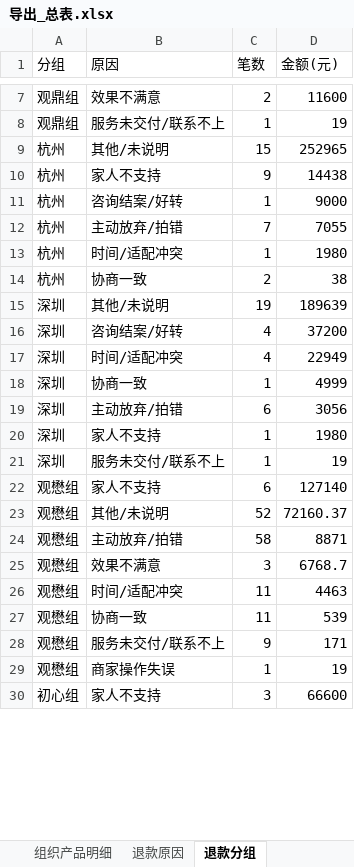
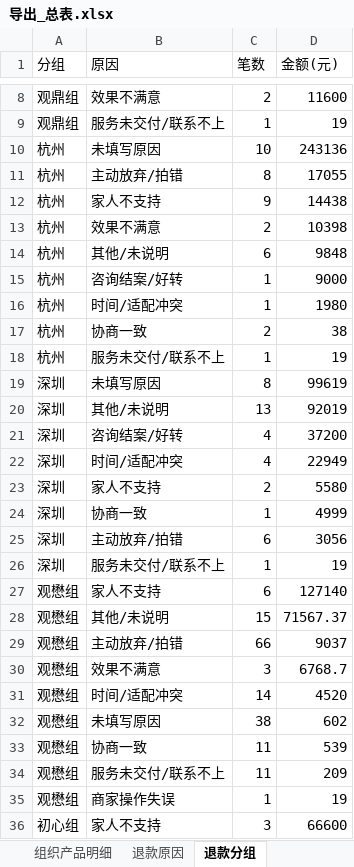
Before and after one commit to fannyqian/my-dashbord-for-guanxin, an Excel workbook: 导出_总表.xlsx, sheet 退款分组, drawn as a sheet; only a part is shown, gaps mark what is left out; values as stored, in another font and other column widths than the file's, no borders; removed rows and columns are numbered as before the commit, all else as after; the diff covers the shown part only; the diff names each change by its address in the sheet, - before the commit and + after, or states it on an @@ line.

```diff
--- a/导出_总表.xlsx (sheet 退款分组)
+++ b/导出_总表.xlsx (sheet 退款分组)
-row 9: 杭州 | 其他/未说明 | 15 | 252965
+row 10: 杭州 | 未填写原因 | 10 | 243136
+row 11: 杭州 | 主动放弃/拍错 | 8 | 17055
+row 13: 杭州 | 效果不满意 | 2 | 10398
+row 14: 杭州 | 其他/未说明 | 6 | 9848
-row 12: 杭州 | 主动放弃/拍错 | 7 | 7055
+row 18: 杭州 | 服务未交付/联系不上 | 1 | 19
+row 19: 深圳 | 未填写原因 | 8 | 99619
-C20 (笔数): 19
+C20 (笔数): 13
-D20 (金额(元)): 189639
+D20 (金额(元)): 92019
+row 23: 深圳 | 家人不支持 | 2 | 5580
-row 20: 深圳 | 家人不支持 | 1 | 1980
-C28 (笔数): 52
+C28 (笔数): 15
-D28 (金额(元)): 72160.37
+D28 (金额(元)): 71567.37
-C29 (笔数): 58
+C29 (笔数): 66
-D29 (金额(元)): 8871
+D29 (金额(元)): 9037
-C31 (笔数): 11
+C31 (笔数): 14
-D31 (金额(元)): 4463
+D31 (金额(元)): 4520
+row 32: 观懋组 | 未填写原因 | 38 | 602
-C34 (笔数): 9
+C34 (笔数): 11
-D34 (金额(元)): 171
+D34 (金额(元)): 209
```
Also changed, not shown: 19 added rows, 6 removed rows, 3 moved rows and 36 edited cells elsewhere in this sheet, sheet 组织产品明细, sheet 产品个人画像, sheet 组织矩阵, sheet 线下个案, sheet 总表, sheet 线上个人, 7 more sheets, 产品分析_导出.xlsx, 导出_总表_10月.xlsx, 6 other files.
